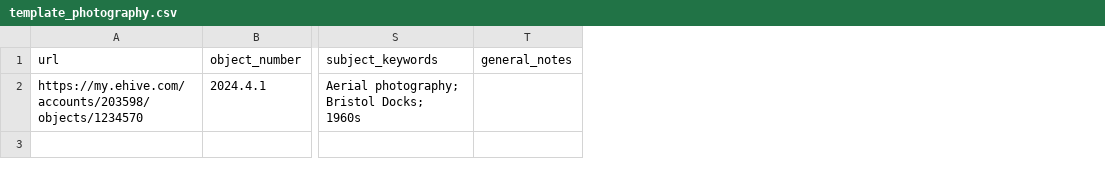
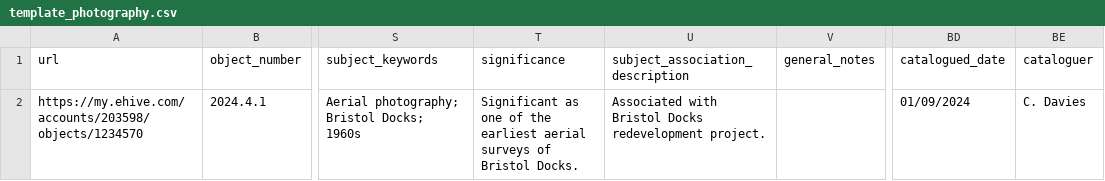
Before and after one commit to atrbirkett/eHiveScript, a CSV file: template_photography.csv, drawn as a sheet; only a part is shown, gaps mark what is left out; the diff names each change by its address in the sheet, - before the commit and + after, or states it on an @@ line.

```diff
--- a/template_photography.csv
+++ b/template_photography.csv
+column T (significance), row 2: Significant as one of the earliest aerial surveys of Bristol Docks.
+column U (subject_association_description), row 2: Associated with Bristol Docks redevelopment project.
+column BD (catalogued_date), row 2: 01/09/2024
+column BE (cataloguer), row 2: C. Davies
```
Also changed, not shown: template_archaeology.csv, 1 other file.
